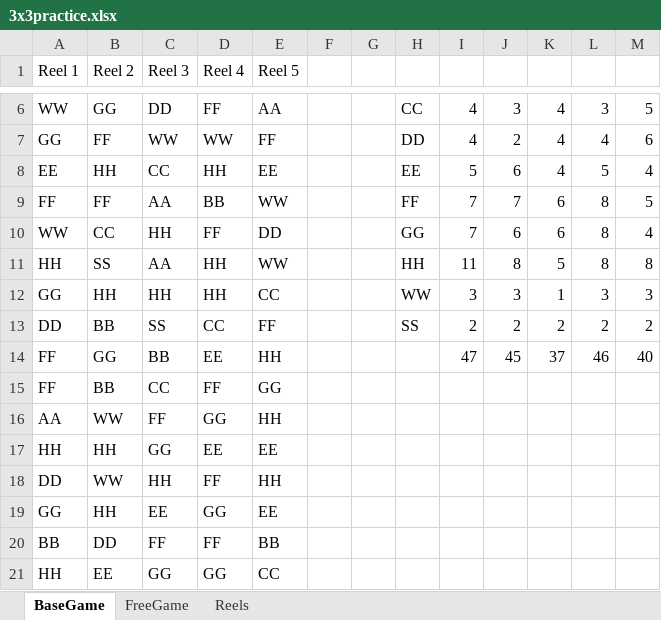
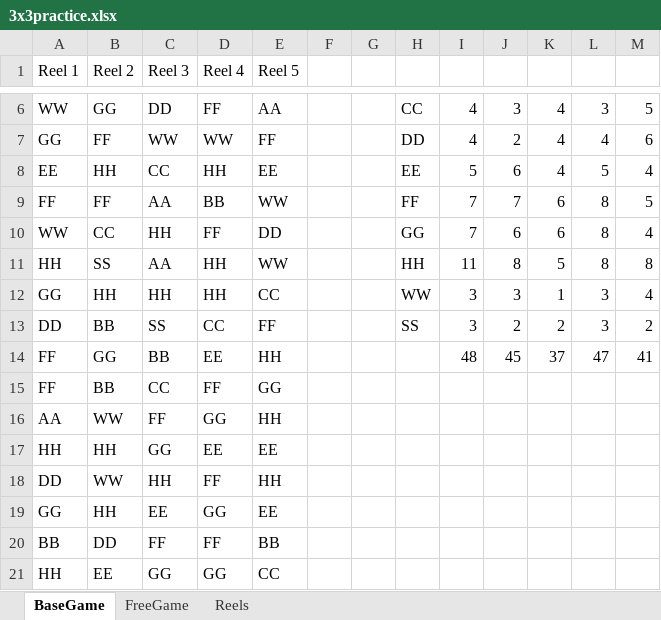
Before and after one commit to TRavi107/Slot-Math-Engine, an Excel workbook: 3x3practice.xlsx, sheet BaseGame, drawn as a sheet; only a part is shown, gaps mark what is left out; values as stored, in another font and other column widths than the file's, no borders; the diff covers the shown part only; the diff names each change by its address in the sheet, - before the commit and + after, or states it on an @@ line.

Commit message:
free game tuning

```diff
--- a/3x3practice.xlsx (sheet BaseGame)
+++ b/3x3practice.xlsx (sheet BaseGame)
-M12: 3
+M12: 4
-I13: 2
+I13: 3
-L13: 2
+L13: 3
-I14: 47
+I14: 48
-L14: 46
+L14: 47
-M14: 40
+M14: 41
```
Also changed, not shown: 1 added row and 29 edited cells elsewhere in this sheet, sheet Reels, sheet FreeGame, formulas that keep their value, 3 other files.
